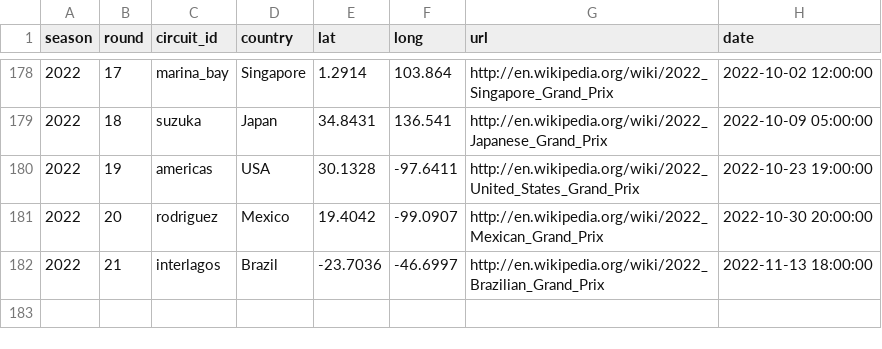
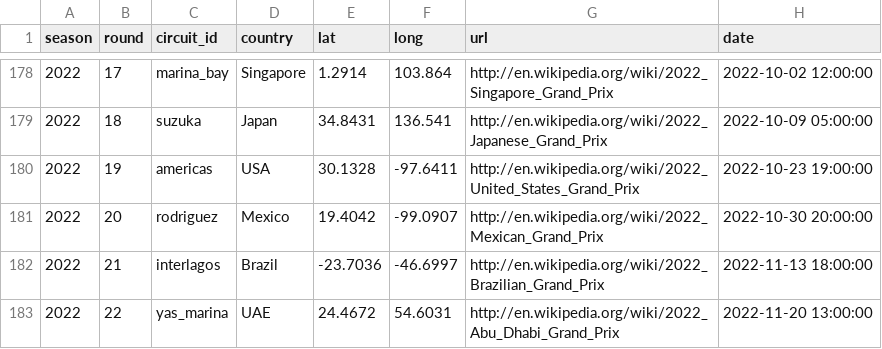
Before and after one commit to ollyjc99/f1-analytics, a CSV file: data/races.csv, drawn as a sheet; only a part is shown, gaps mark what is left out; the diff names each change by its address in the sheet, - before the commit and + after, or states it on an @@ line.

```diff
--- a/data/races.csv
+++ b/data/races.csv
+row 183: 2022 | 22 | yas_marina | UAE | 24.4672 | 54.6031 | http://en.wikipedia.org/wiki/2022_Abu_Dhabi_Grand_Prix | 2022-11-20 13:00:00
```
Also changed, not shown: data/constructor_standings.csv, data/driver_standings.csv, 2 other files.
